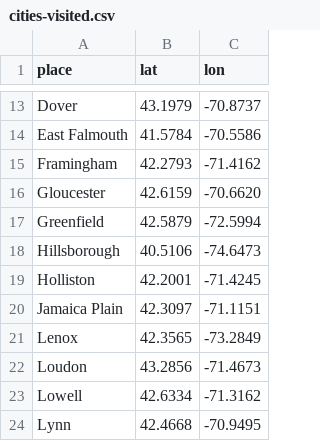
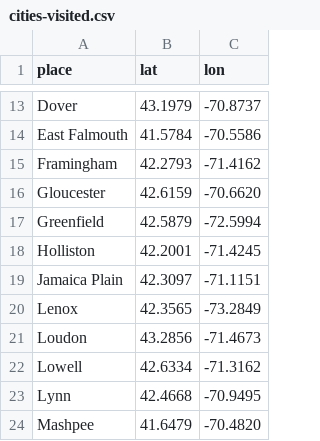
Before and after one commit to NEU-DS-4200-S20/s-l-project-sbn5, a CSV file: data/cities-visited.csv, drawn as a sheet; only a part is shown, gaps mark what is left out; the shorter side is filled out with more unchanged rows.

```diff
--- a/data/cities-visited.csv
+++ b/data/cities-visited.csv
@@ -17,3 +17,2 @@ Gloucester, 42.6159, -70.6620
 Greenfield, 42.5879, -72.5994
-Hillsborough, 40.5106, -74.6473
 Holliston, 42.2001, -71.4245
```
Also changed, not shown: 8 other files.
